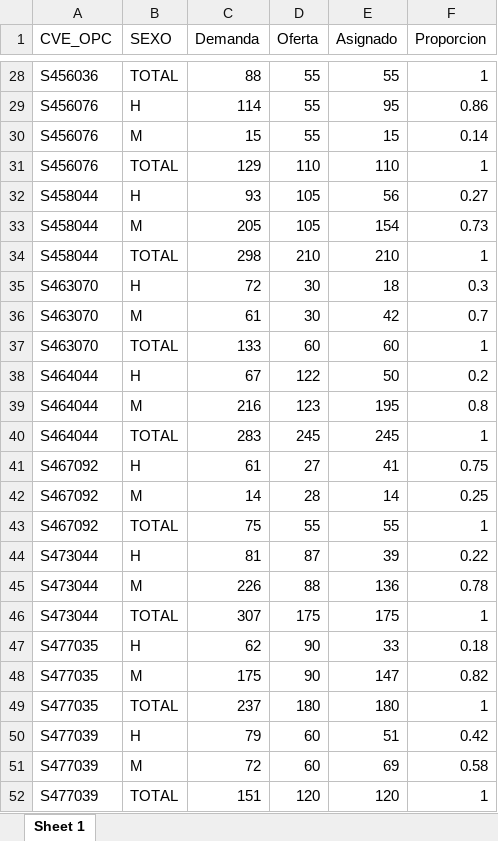
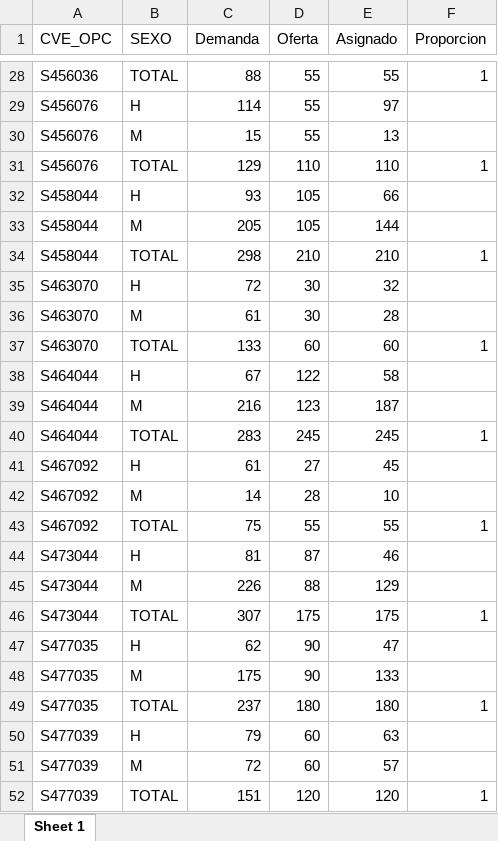
Before and after one commit to NavaSergio/TT, an Excel workbook: opciones educativas/resumen_asignacion_con_totales_y_proporciones.xlsx, sheet Sheet 1, drawn as a sheet; only a part is shown, gaps mark what is left out; values as stored, in another font and other column widths than the file's, no borders; the diff covers the shown part only; the diff names each change by its address in the sheet, - before the commit and + after, or states it on an @@ line.

```diff
--- a/opciones educativas/resumen_asignacion_con_totales_y_proporciones.xlsx (sheet Sheet 1)
+++ b/opciones educativas/resumen_asignacion_con_totales_y_proporciones.xlsx (sheet Sheet 1)
-E29 (Asignado): 95
+E29 (Asignado): 97
-F29 (Proporcion): 0.86
+F29 (Proporcion): (empty)
-E30 (Asignado): 15
+E30 (Asignado): 13
-F30 (Proporcion): 0.14
+F30 (Proporcion): (empty)
-E32 (Asignado): 56
+E32 (Asignado): 66
-F32 (Proporcion): 0.27
+F32 (Proporcion): (empty)
-E33 (Asignado): 154
+E33 (Asignado): 144
-F33 (Proporcion): 0.73
+F33 (Proporcion): (empty)
-E35 (Asignado): 18
+E35 (Asignado): 32
-F35 (Proporcion): 0.3
+F35 (Proporcion): (empty)
-E36 (Asignado): 42
+E36 (Asignado): 28
-F36 (Proporcion): 0.7
+F36 (Proporcion): (empty)
-E38 (Asignado): 50
+E38 (Asignado): 58
-F38 (Proporcion): 0.2
+F38 (Proporcion): (empty)
-E39 (Asignado): 195
+E39 (Asignado): 187
-F39 (Proporcion): 0.8
+F39 (Proporcion): (empty)
-E41 (Asignado): 41
+E41 (Asignado): 45
-F41 (Proporcion): 0.75
+F41 (Proporcion): (empty)
-E42 (Asignado): 14
+E42 (Asignado): 10
-F42 (Proporcion): 0.25
+F42 (Proporcion): (empty)
-E44 (Asignado): 39
+E44 (Asignado): 46
-F44 (Proporcion): 0.22
+F44 (Proporcion): (empty)
-E45 (Asignado): 136
+E45 (Asignado): 129
-F45 (Proporcion): 0.78
+F45 (Proporcion): (empty)
-E47 (Asignado): 33
+E47 (Asignado): 47
-F47 (Proporcion): 0.18
+F47 (Proporcion): (empty)
-E48 (Asignado): 147
+E48 (Asignado): 133
-F48 (Proporcion): 0.82
+F48 (Proporcion): (empty)
-E50 (Asignado): 51
+E50 (Asignado): 63
-F50 (Proporcion): 0.42
+F50 (Proporcion): (empty)
-E51 (Asignado): 69
+E51 (Asignado): 57
-F51 (Proporcion): 0.58
+F51 (Proporcion): (empty)
```
Also changed, not shown: 128 edited cells elsewhere in this sheet, opciones educativas/no_asignados.xlsx, 22 other files.
